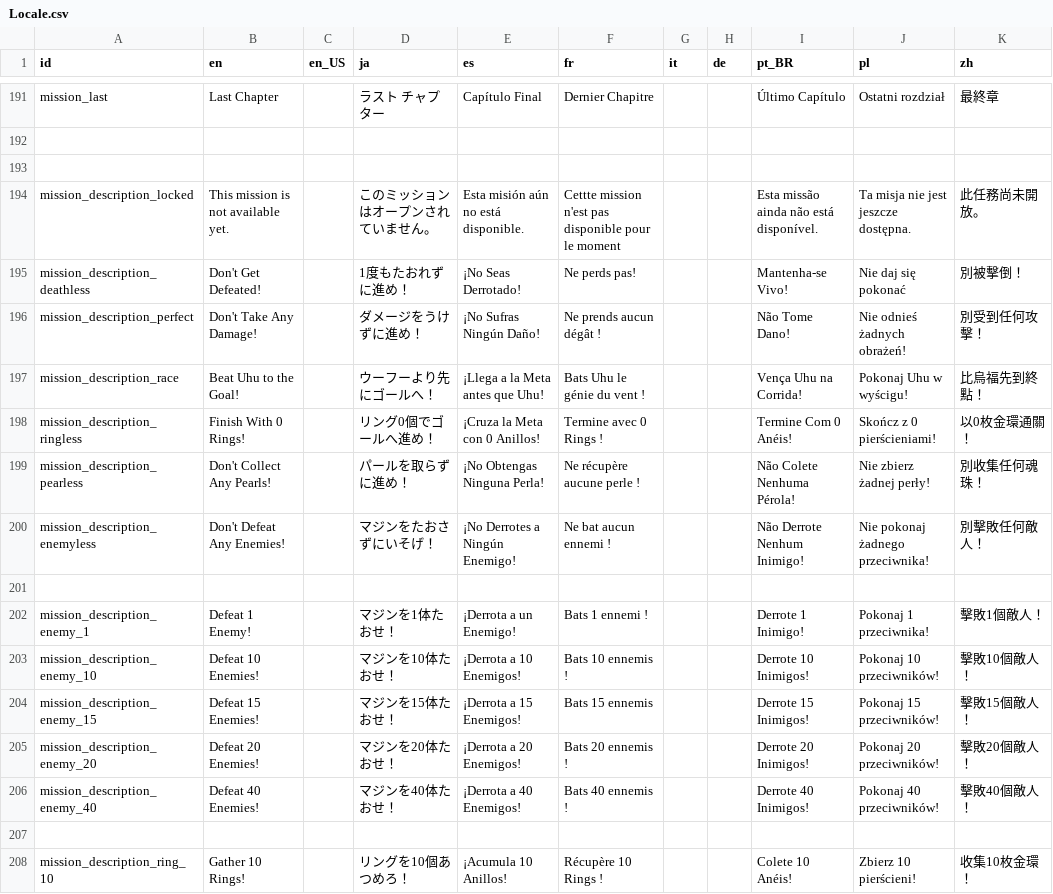
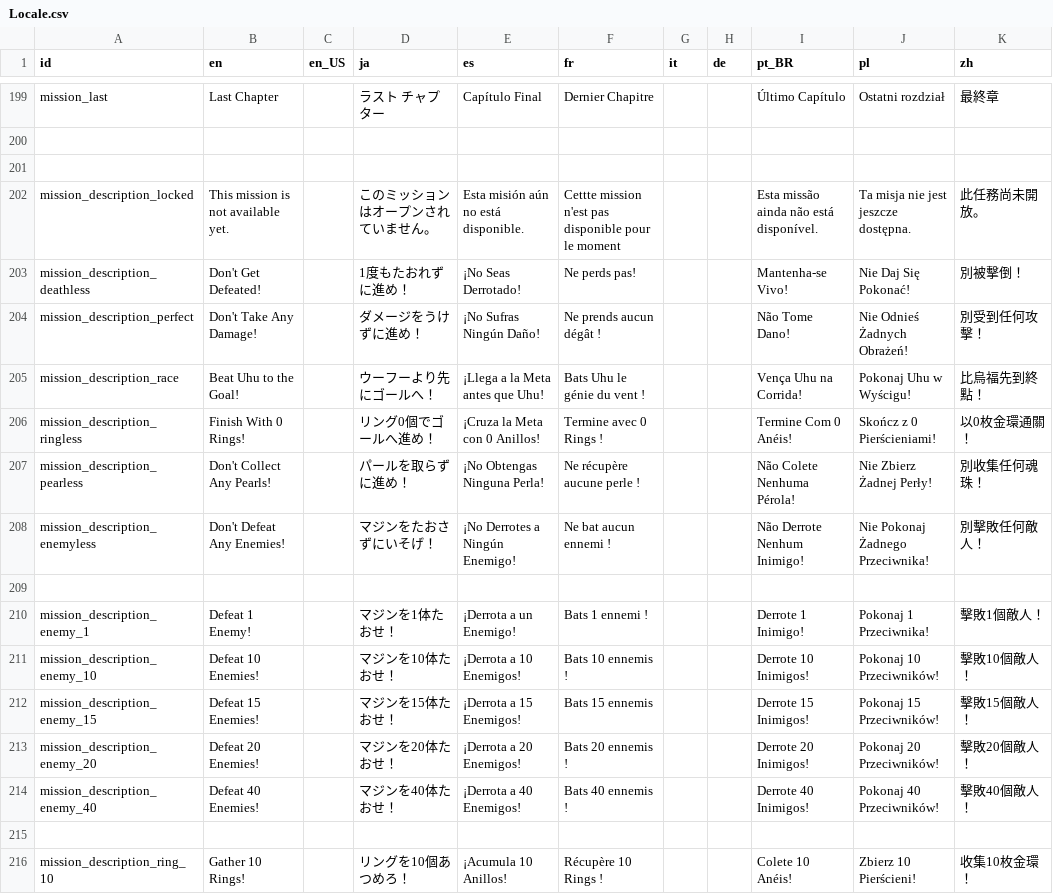
Before and after one commit to Kuma-Boo/project-reignition, a CSV file: Project/locale/Locale.csv, drawn as a sheet; only a part is shown, gaps mark what is left out; the diff covers the shown part only.

```diff
--- a/Project/locale/Locale.csv
+++ b/Project/locale/Locale.csv
@@ -194,15 +202,15 @@ mission_last	Last Chapter		ラスト　チャプター	Capítulo Final	Dernier C
 mission_description_locked	This mission is not available yet.		このミッションはオープンされていません。	Esta misión aún no está disponible.	Cettte mission n'est pas disponible pour le moment 			Esta missão ainda não está disponível.	Ta misja nie jest jeszcze dostępna.	此任務尚未開放。
-mission_description_deathless	Don't Get Defeated!		1度もたおれずに進め！	¡No Seas Derrotado!	Ne perds pas!			Mantenha-se Vivo!	Nie daj się pokonać	別被擊倒！
-mission_description_perfect	Don't Take Any Damage!		ダメージをうけずに進め！	¡No Sufras Ningún Daño!	Ne prends aucun dégât !			Não Tome Dano!	Nie odnieś żadnych obrażeń!	別受到任何攻擊！
-mission_description_race	Beat Uhu to the Goal!		ウーフーより先にゴールへ！	¡Llega a la Meta antes que Uhu!	Bats Uhu le génie du vent !			Vença Uhu na Corrida!	Pokonaj Uhu w wyścigu!	比烏福先到終點！
-mission_description_ringless	Finish With 0 Rings!		リング0個でゴールへ進め！	¡Cruza la Meta con 0 Anillos!	Termine avec 0 Rings !			Termine Com 0 Anéis!	Skończ z 0 pierścieniami!	以0枚金環通關！
-mission_description_pearless	Don't Collect Any Pearls!		パールを取らずに進め！	¡No Obtengas Ninguna Perla!	Ne récupère aucune perle !			Não Colete Nenhuma Pérola!	Nie zbierz żadnej perły!	別收集任何魂珠！
-mission_description_enemyless	Don't Defeat Any Enemies!		マジンをたおさずにいそげ！	¡No Derrotes a Ningún Enemigo!	Ne bat aucun ennemi !			Não Derrote Nenhum Inimigo!	Nie pokonaj  żadnego przeciwnika!	別擊敗任何敵人！
+mission_description_deathless	Don't Get Defeated!		1度もたおれずに進め！	¡No Seas Derrotado!	Ne perds pas!			Mantenha-se Vivo!	Nie Daj Się Pokonać!	別被擊倒！
+mission_description_perfect	Don't Take Any Damage!		ダメージをうけずに進め！	¡No Sufras Ningún Daño!	Ne prends aucun dégât !			Não Tome Dano!	Nie Odnieś Żadnych Obrażeń!	別受到任何攻擊！
+mission_description_race	Beat Uhu to the Goal!		ウーフーより先にゴールへ！	¡Llega a la Meta antes que Uhu!	Bats Uhu le génie du vent !			Vença Uhu na Corrida!	Pokonaj Uhu w Wyścigu!	比烏福先到終點！
+mission_description_ringless	Finish With 0 Rings!		リング0個でゴールへ進め！	¡Cruza la Meta con 0 Anillos!	Termine avec 0 Rings !			Termine Com 0 Anéis!	Skończ z 0 Pierścieniami!	以0枚金環通關！
+mission_description_pearless	Don't Collect Any Pearls!		パールを取らずに進め！	¡No Obtengas Ninguna Perla!	Ne récupère aucune perle !			Não Colete Nenhuma Pérola!	Nie Zbierz Żadnej Perły!	別收集任何魂珠！
+mission_description_enemyless	Don't Defeat Any Enemies!		マジンをたおさずにいそげ！	¡No Derrotes a Ningún Enemigo!	Ne bat aucun ennemi !			Não Derrote Nenhum Inimigo!	Nie Pokonaj Żadnego Przeciwnika!	別擊敗任何敵人！
 										
-mission_description_enemy_1	Defeat 1 Enemy!		マジンを1体たおせ！	¡Derrota a un Enemigo!	Bats 1 ennemi !			Derrote 1 Inimigo!	Pokonaj 1 przeciwnika!	擊敗1個敵人！
-mission_description_enemy_10	Defeat 10 Enemies!		マジンを10体たおせ！	¡Derrota a 10 Enemigos!	Bats 10 ennemis !			Derrote 10 Inimigos!	Pokonaj 10 przeciwników!	擊敗10個敵人！
-mission_description_enemy_15	Defeat 15 Enemies!		マジンを15体たおせ！	¡Derrota a 15 Enemigos!	Bats 15 ennemis			Derrote 15 Inimigos!	Pokonaj 15 przeciwników!	擊敗15個敵人！
-mission_description_enemy_20	Defeat 20 Enemies!		マジンを20体たおせ！	¡Derrota a 20 Enemigos!	Bats 20 ennemis !			Derrote 20 Inimigos!	Pokonaj 20 przeciwników!	擊敗20個敵人！
-mission_description_enemy_40	Defeat 40 Enemies!		マジンを40体たおせ！	¡Derrota a 40 Enemigos!	Bats 40 ennemis !			Derrote 40 Inimigos!	Pokonaj 40 przeciwników!	擊敗40個敵人！
+mission_description_enemy_1	Defeat 1 Enemy!		マジンを1体たおせ！	¡Derrota a un Enemigo!	Bats 1 ennemi !			Derrote 1 Inimigo!	Pokonaj 1 Przeciwnika!	擊敗1個敵人！
+mission_description_enemy_10	Defeat 10 Enemies!		マジンを10体たおせ！	¡Derrota a 10 Enemigos!	Bats 10 ennemis !			Derrote 10 Inimigos!	Pokonaj 10 Przeciwników!	擊敗10個敵人！
+mission_description_enemy_15	Defeat 15 Enemies!		マジンを15体たおせ！	¡Derrota a 15 Enemigos!	Bats 15 ennemis			Derrote 15 Inimigos!	Pokonaj 15 Przeciwników!	擊敗15個敵人！
+mission_description_enemy_20	Defeat 20 Enemies!		マジンを20体たおせ！	¡Derrota a 20 Enemigos!	Bats 20 ennemis !			Derrote 20 Inimigos!	Pokonaj 20 Przeciwników!	擊敗20個敵人！
+mission_description_enemy_40	Defeat 40 Enemies!		マジンを40体たおせ！	¡Derrota a 40 Enemigos!	Bats 40 ennemis !			Derrote 40 Inimigos!	Pokonaj 40 Przeciwników!	擊敗40個敵人！
 										
-mission_description_ring_10	Gather 10 Rings!		リングを10個あつめろ！	¡Acumula 10 Anillos!	Récupère 10 Rings !			Colete 10 Anéis!	Zbierz 10 pierścieni!	收集10枚金環！
+mission_description_ring_10	Gather 10 Rings!		リングを10個あつめろ！	¡Acumula 10 Anillos!	Récupère 10 Rings !			Colete 10 Anéis!	Zbierz 10 Pierścieni!	收集10枚金環！
```
Also changed, not shown: 8 added rows and 108 edited cells elsewhere in this file.
